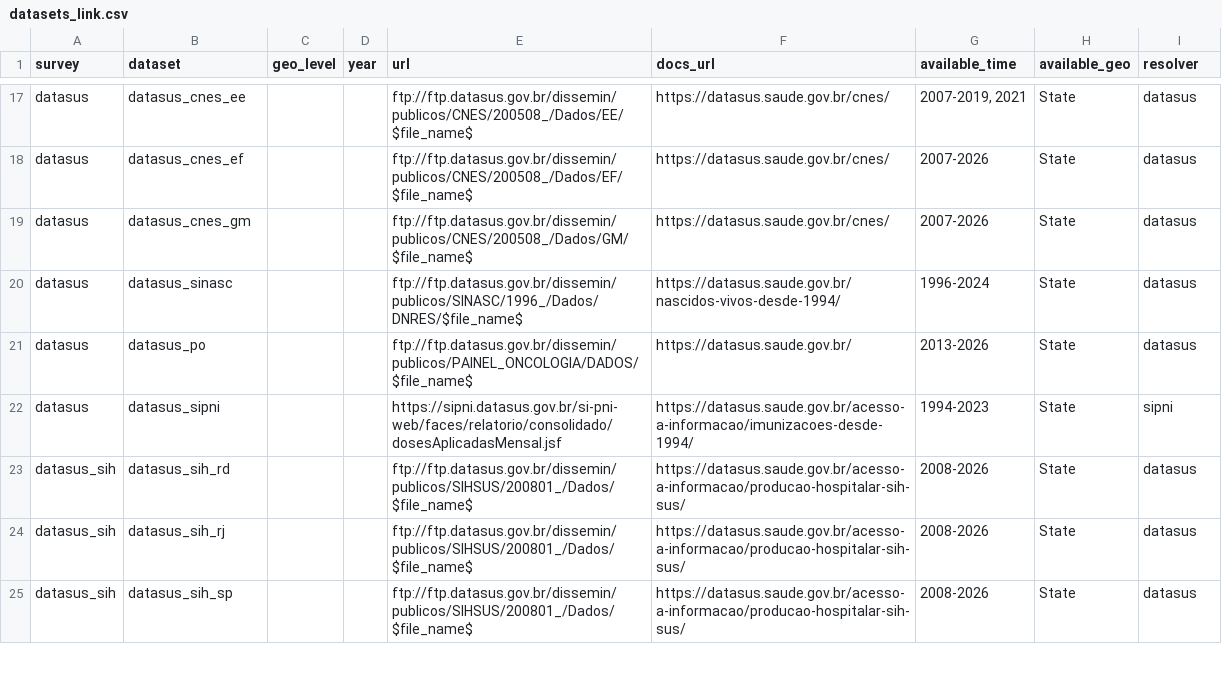
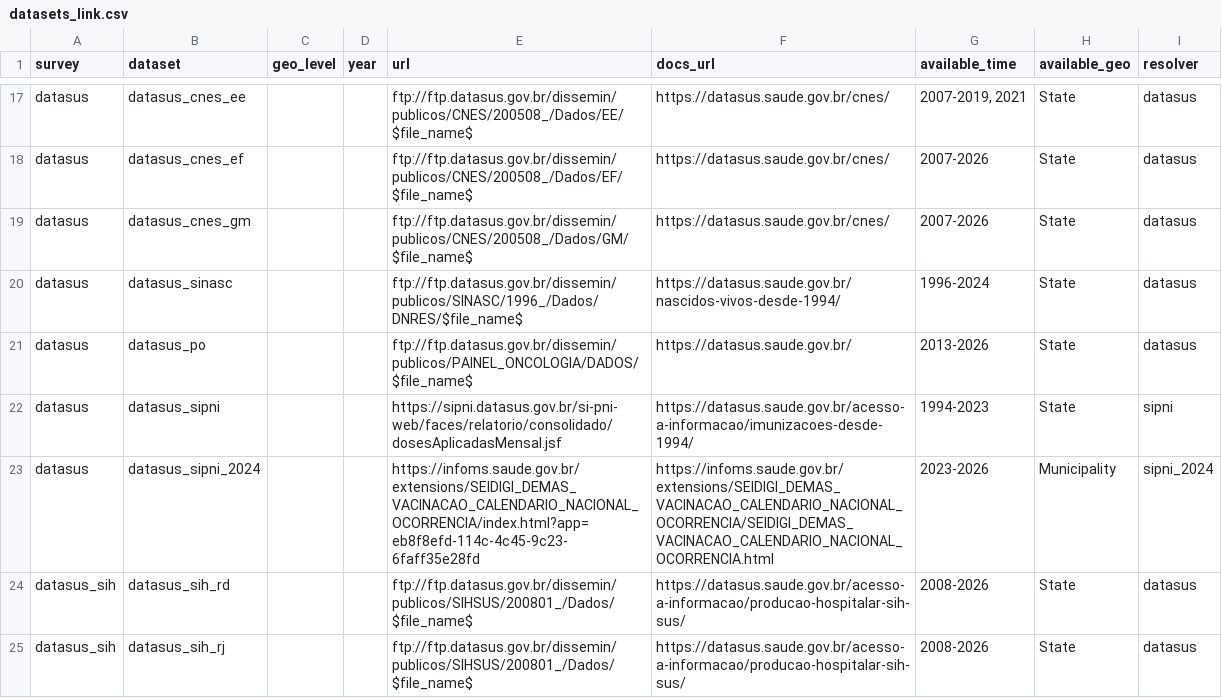
Before and after one commit to datazoompuc/datazoom.saude, a CSV file: inst/extdata/manifest/v1/datasets_link.csv, drawn as a sheet; only a part is shown, gaps mark what is left out; the shorter side is filled out with more unchanged rows; the diff names each change by its address in the sheet, - before the commit and + after, or states it on an @@ line.

Commit message:
Add automated Qlik Engine scraper for 2024+ vaccination data (#87)
* feat(sipni): add automated Qlik Engine scraper for 2024+ vaccination data

* Move SI-PNI 2024+ URL and Qlik App ID into manifest with weekly resolver

```diff
--- a/inst/extdata/manifest/v1/datasets_link.csv
+++ b/inst/extdata/manifest/v1/datasets_link.csv
+row 23: datasus | datasus_sipni_2024 |  |  | https://infoms.saude.gov.br/extensions/SEIDIGI_DEMAS_VACINACAO_CALENDARIO_NACIONAL_OCORRENCIA/index.html?app=eb8f8efd-114c-4c45-9c23-6faff35e28fd | https://infoms.saude.gov.br/extensions/SEIDIGI_DEMAS_VACINACAO_CALENDARIO_NACIONAL_OCORRENCIA/SEIDIGI_DEMAS_VACINACAO_CALENDARIO_NACIONAL_OCORRENCIA.html | 2023-2026 | Municipality | sipni_2024
```
Also changed, not shown: 12 other files.
